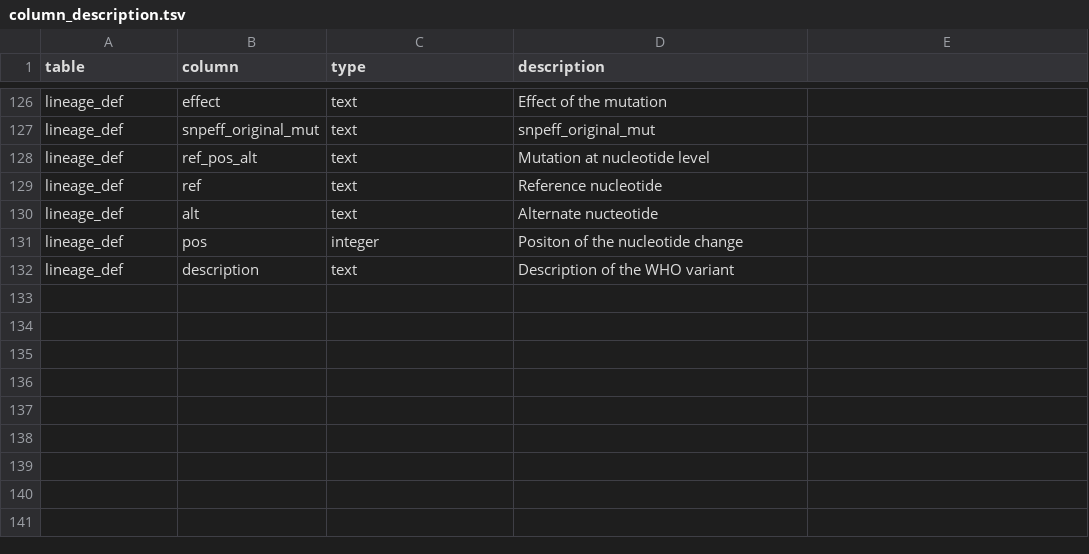
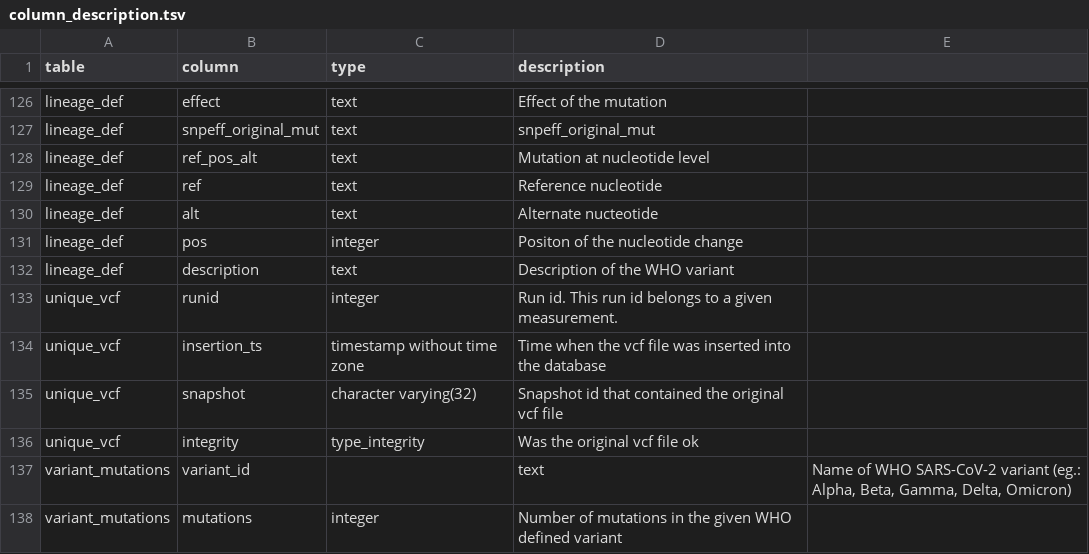
Before and after one commit to pkrisz5/coveo, a TSV file: database/schema_dump/column_description.tsv, drawn as a sheet; only a part is shown, gaps mark what is left out; the diff names each change by its address in the sheet, - before the commit and + after, or states it on an @@ line.

Commit message:
Update column_description.tsv

```diff
--- a/database/schema_dump/column_description.tsv
+++ b/database/schema_dump/column_description.tsv
+row 133: unique_vcf | runid | integer | Run id. This run id belongs to a given measurement.
+row 134: unique_vcf | insertion_ts | timestamp without time zone | Time when the vcf file was inserted into the database
+row 135: unique_vcf | snapshot | character varying(32) | Snapshot id that contained the original vcf file
+row 136: unique_vcf | integrity | type_integrity | Was the original vcf file ok
+row 137: variant_mutations | variant_id |  | text | Name of WHO SARS-CoV-2 variant (eg.: Alpha, Beta, Gamma, Delta, Omicron)
+row 138: variant_mutations | mutations | integer | Number of mutations in the given WHO defined variant
```
